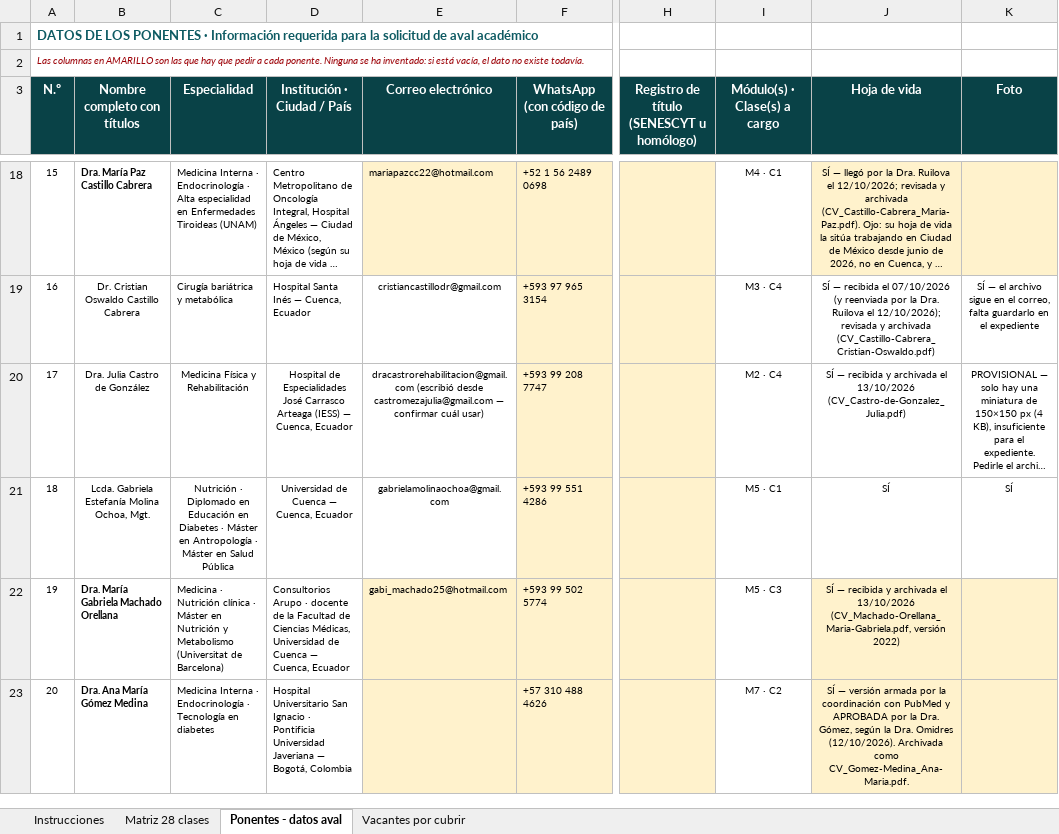
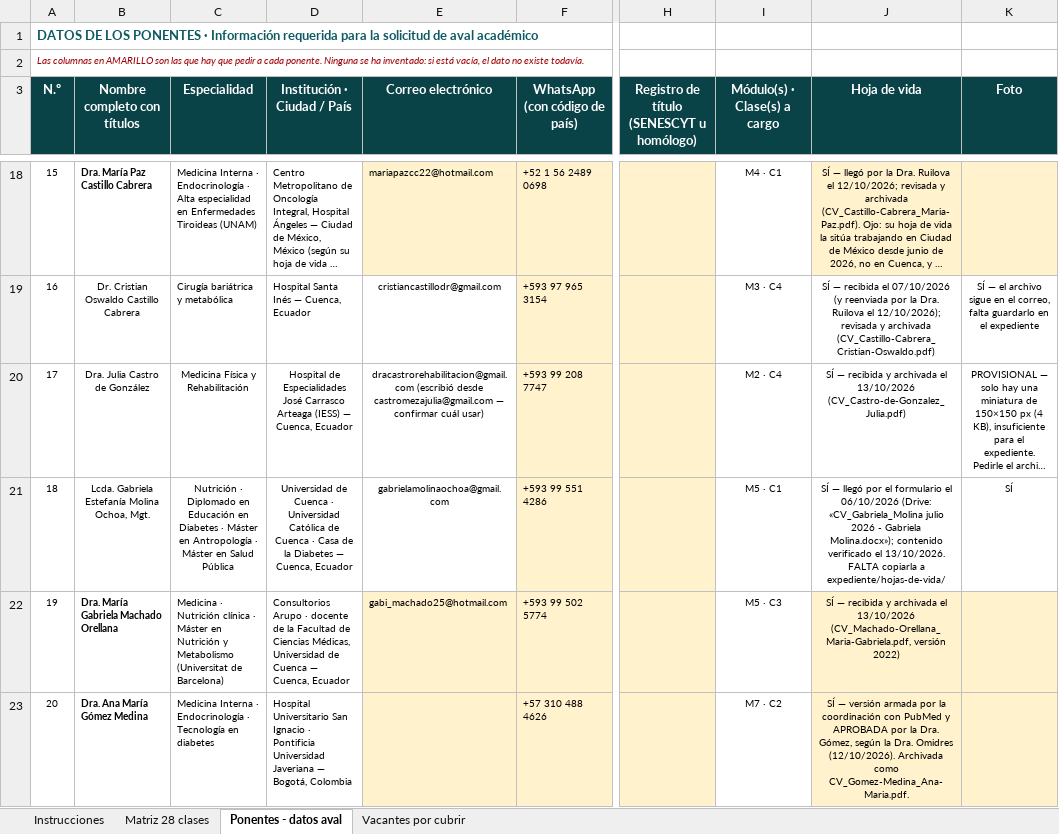
Before and after one commit to Dra-Omidres/Academic-, an Excel workbook: curso-obesidad-seda/SEDA_Matriz_Ponentes_Curso_Obesidad.xlsx, sheet Ponentes - datos aval, drawn as a sheet; only a part is shown, gaps mark what is left out; long unchanged cells end in …; values as stored, in another font and other column widths than the file's, no borders; the diff names each change by its address in the sheet, - before the commit and + after, or states it on an @@ line.

```diff
--- a/curso-obesidad-seda/SEDA_Matriz_Ponentes_Curso_Obesidad.xlsx (sheet Ponentes - datos aval)
+++ b/curso-obesidad-seda/SEDA_Matriz_Ponentes_Curso_Obesidad.xlsx (sheet Ponentes - datos aval)
-D21 (Institución · Ciudad / País): …de Cuenca — Cuenca,…
+D21 (Institución · Ciudad / País): …de Cuenca · Universidad Católica de Cuenca · Casa de la Diabetes — Cuenca,…
-J21 (Hoja de vida): SÍ
+J21 (Hoja de vida): SÍ — llegó por el formulario el 06/10/2026 (Drive: «CV_Gabriela_Molina julio 2026 - Gabriela Molina.docx»); contenido verificado el 13/10/2026. FALTA copiarla a expediente/hojas-de-vida/
```
